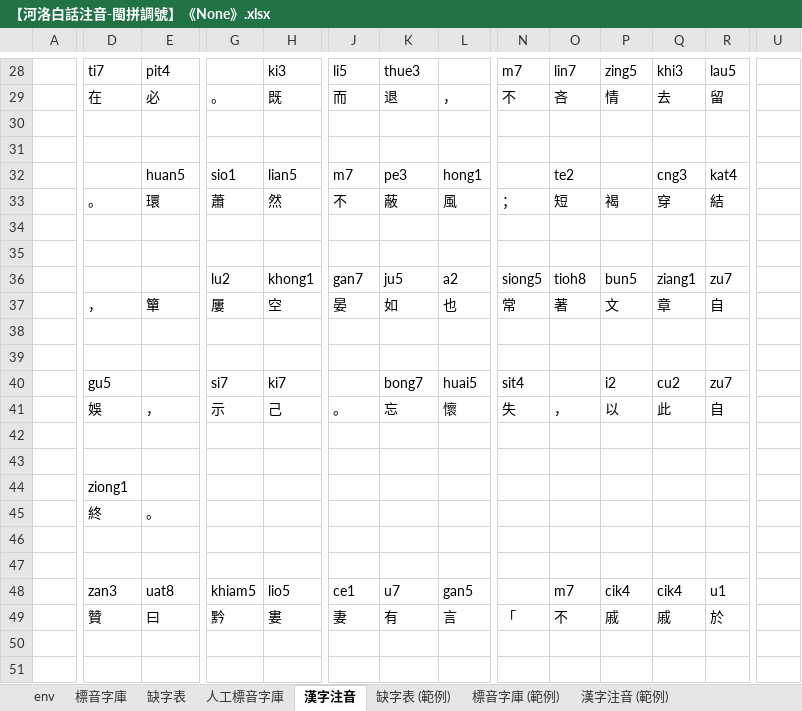
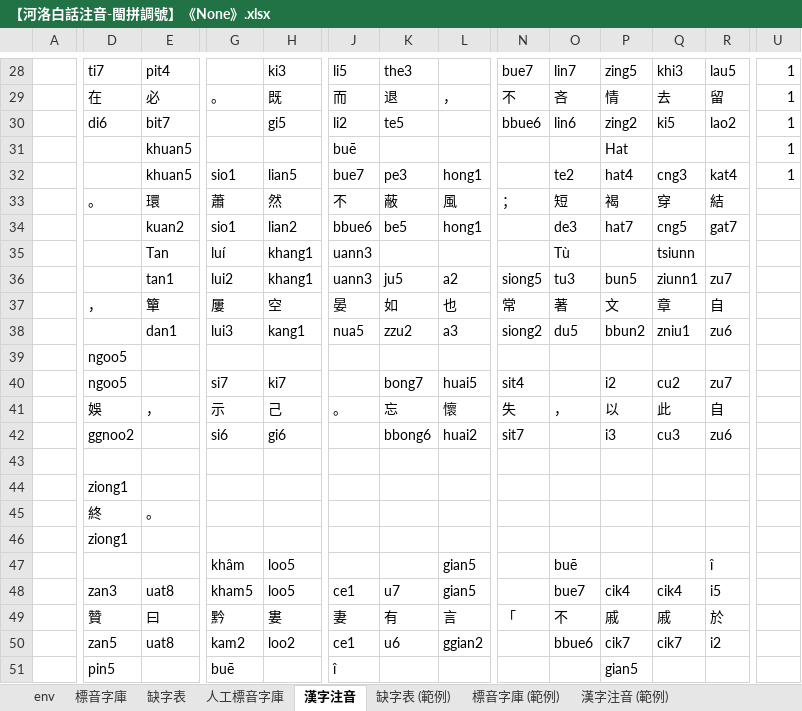
Before and after one commit to AlanJui/Piau-Im, an Excel workbook: output7/【河洛白話注音-閩拼調號】《None》.xlsx, sheet 漢字注音, drawn as a sheet; only a part is shown, gaps mark what is left out; values as stored, in another font and other column widths than the file's, no cell formats; conditional formats not drawn; rows hold the shown columns only; the diff covers the shown part only; the diff names each change by its address in the sheet, - before the commit and + after, or states it on an @@ line.

```diff
--- a/output7/【河洛白話注音-閩拼調號】《None》.xlsx (sheet 漢字注音)
+++ b/output7/【河洛白話注音-閩拼調號】《None》.xlsx (sheet 漢字注音)
-K28: thue3
+K28: the3
-N28: m7
+N28: bue7
-U28:U29: (empty)
+U28:U29: 1
-row 30: (empty)
+row 30:  | di6 | bit7 |  | gi5 | li2 | te5 |  | bbue6 | lin6 | zing2 | ki5 | lao2 | 1
-row 31: (empty)
+row 31:  |  | khuan5 |  |  | buē |  |  |  |  | Hat |  |  | 1
-E32: huan5
+E32: khuan5
-J32: m7
+J32: bue7
-P32: (empty)
+P32: hat4
-U32: (empty)
+U32: 1
-row 34: (empty)
+row 34:  |  | kuan2 | sio1 | lian2 | bbue6 | be5 | hong1 |  | de3 | hat7 | cng5 | gat7
-row 35: (empty)
+row 35:  |  | Tan | luí | khang1 | uann3 |  |  |  | Tù |  | tsiunn
-E36: (empty)
+E36: tan1
-G36: lu2
+G36: lui2
-H36: khong1
+H36: khang1
-J36: gan7
+J36: uann3
-O36: tioh8
+O36: tu3
-Q36: ziang1
+Q36: ziunn1
-row 38: (empty)
+row 38:  |  | dan1 | lui3 | kang1 | nua5 | zzu2 | a3 | siong2 | du5 | bbun2 | zniu1 | zu6
-D39: (empty)
+D39: ngoo5
-D40: gu5
+D40: ngoo5
-row 42: (empty)
+row 42:  | ggnoo2 |  | si6 | gi6 |  | bbong6 | huai2 | sit7 |  | i3 | cu3 | zu6
-D46: (empty)
+D46: ziong1
-row 47: (empty)
+row 47:  |  |  | khâm | loo5 |  |  | gian5 |  | buē |  |  | î
-G48: khiam5
+G48: kham5
-H48: lio5
+H48: loo5
-L48: gan5
+L48: gian5
-O48: m7
+O48: bue7
-R48: u1
+R48: i5
-row 50: (empty)
+row 50:  | zan5 | uat8 | kam2 | loo2 | ce1 | u6 | ggian2 |  | bbue6 | cik7 | cik7 | i2
-row 51: (empty)
+row 51:  | pin5 |  | buē |  | î |  |  |  |  | gian5
```
Also changed, not shown: 1 added row, 1 removed row and 152 edited cells elsewhere in this sheet, sheet 人工標音字庫, sheet 標音字庫, sheet 缺字表, cell formats, 4 other files.
